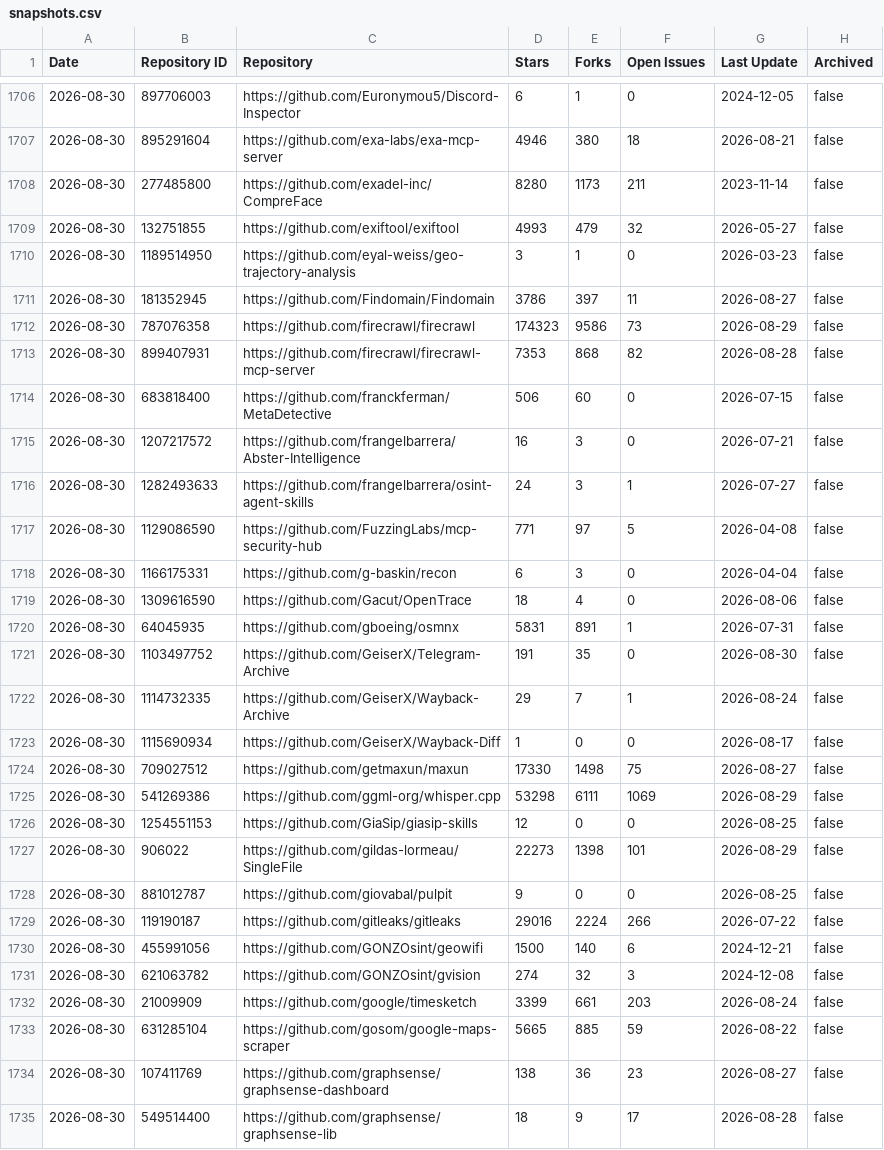
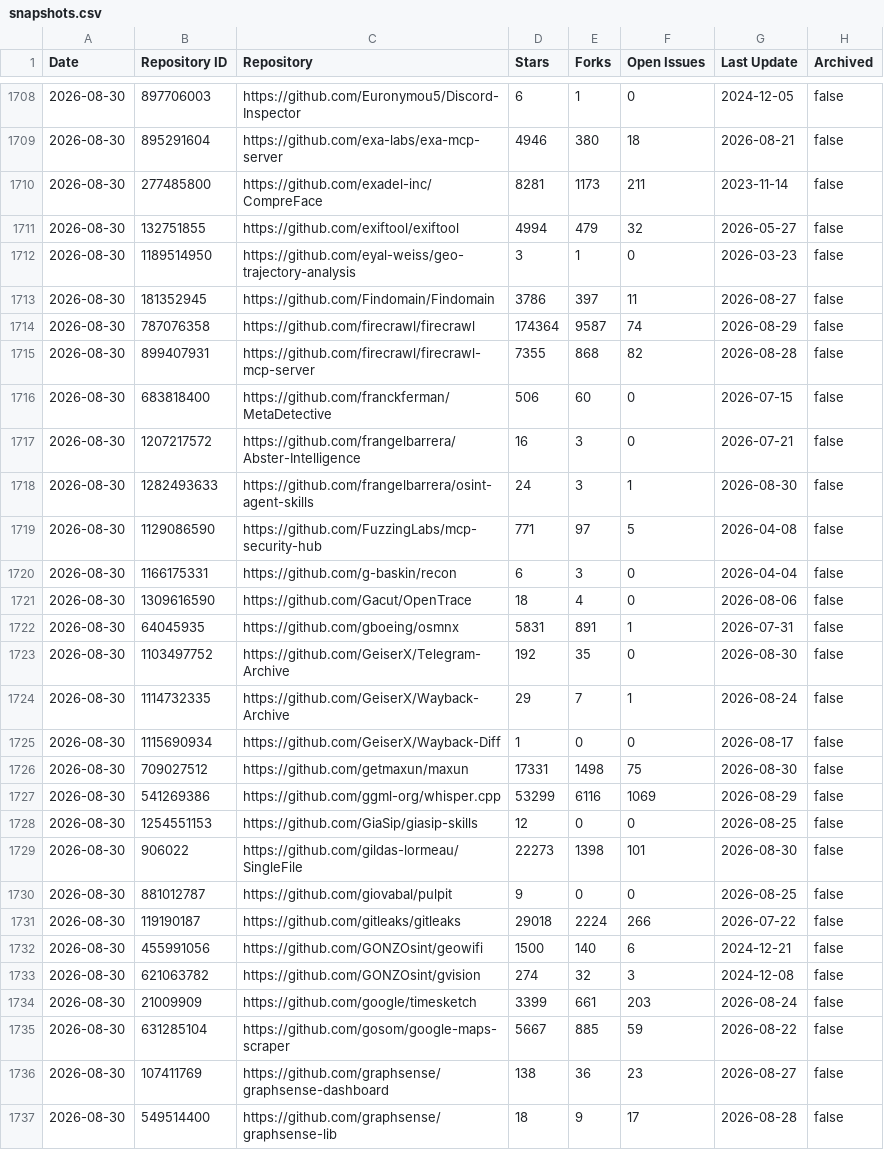
Before and after one commit to osint-shifu/awesome-osint-repos, a CSV file: .catalog/data/snapshots.csv, drawn as a sheet; only a part is shown, gaps mark what is left out; the diff covers the shown part only.

```diff
--- a/.catalog/data/snapshots.csv
+++ b/.catalog/data/snapshots.csv
@@ -1707,11 +1709,11 @@
 "2026-08-30","895291604","https://github.com/exa-labs/exa-mcp-server","4946","380","18","2026-08-21","false"
-"2026-08-30","277485800","https://github.com/exadel-inc/CompreFace","8280","1173","211","2023-11-14","false"
-"2026-08-30","132751855","https://github.com/exiftool/exiftool","4993","479","32","2026-05-27","false"
+"2026-08-30","277485800","https://github.com/exadel-inc/CompreFace","8281","1173","211","2023-11-14","false"
+"2026-08-30","132751855","https://github.com/exiftool/exiftool","4994","479","32","2026-05-27","false"
 "2026-08-30","1189514950","https://github.com/eyal-weiss/geo-trajectory-analysis","3","1","0","2026-03-23","false"
 "2026-08-30","181352945","https://github.com/Findomain/Findomain","3786","397","11","2026-08-27","false"
-"2026-08-30","787076358","https://github.com/firecrawl/firecrawl","174323","9586","73","2026-08-29","false"
-"2026-08-30","899407931","https://github.com/firecrawl/firecrawl-mcp-server","7353","868","82","2026-08-28","false"
+"2026-08-30","787076358","https://github.com/firecrawl/firecrawl","174364","9587","74","2026-08-29","false"
+"2026-08-30","899407931","https://github.com/firecrawl/firecrawl-mcp-server","7355","868","82","2026-08-28","false"
 "2026-08-30","683818400","https://github.com/franckferman/MetaDetective","506","60","0","2026-07-15","false"
 "2026-08-30","1207217572","https://github.com/frangelbarrera/Abster-Intelligence","16","3","0","2026-07-21","false"
-"2026-08-30","1282493633","https://github.com/frangelbarrera/osint-agent-skills","24","3","1","2026-07-27","false"
+"2026-08-30","1282493633","https://github.com/frangelbarrera/osint-agent-skills","24","3","1","2026-08-30","false"
 "2026-08-30","1129086590","https://github.com/FuzzingLabs/mcp-security-hub","771","97","5","2026-04-08","false"
@@ -1720,11 +1722,11 @@
 "2026-08-30","64045935","https://github.com/gboeing/osmnx","5831","891","1","2026-07-31","false"
-"2026-08-30","1103497752","https://github.com/GeiserX/Telegram-Archive","191","35","0","2026-08-30","false"
+"2026-08-30","1103497752","https://github.com/GeiserX/Telegram-Archive","192","35","0","2026-08-30","false"
 "2026-08-30","1114732335","https://github.com/GeiserX/Wayback-Archive","29","7","1","2026-08-24","false"
 "2026-08-30","1115690934","https://github.com/GeiserX/Wayback-Diff","1","0","0","2026-08-17","false"
-"2026-08-30","709027512","https://github.com/getmaxun/maxun","17330","1498","75","2026-08-27","false"
-"2026-08-30","541269386","https://github.com/ggml-org/whisper.cpp","53298","6111","1069","2026-08-29","false"
+"2026-08-30","709027512","https://github.com/getmaxun/maxun","17331","1498","75","2026-08-30","false"
+"2026-08-30","541269386","https://github.com/ggml-org/whisper.cpp","53299","6116","1069","2026-08-29","false"
 "2026-08-30","1254551153","https://github.com/GiaSip/giasip-skills","12","0","0","2026-08-25","false"
-"2026-08-30","906022","https://github.com/gildas-lormeau/SingleFile","22273","1398","101","2026-08-29","false"
+"2026-08-30","906022","https://github.com/gildas-lormeau/SingleFile","22273","1398","101","2026-08-30","false"
 "2026-08-30","881012787","https://github.com/giovabal/pulpit","9","0","0","2026-08-25","false"
-"2026-08-30","119190187","https://github.com/gitleaks/gitleaks","29016","2224","266","2026-07-22","false"
+"2026-08-30","119190187","https://github.com/gitleaks/gitleaks","29018","2224","266","2026-07-22","false"
 "2026-08-30","455991056","https://github.com/GONZOsint/geowifi","1500","140","6","2024-12-21","false"
@@ -1732,3 +1734,3 @@
 "2026-08-30","21009909","https://github.com/google/timesketch","3399","661","203","2026-08-24","false"
-"2026-08-30","631285104","https://github.com/gosom/google-maps-scraper","5665","885","59","2026-08-22","false"
+"2026-08-30","631285104","https://github.com/gosom/google-maps-scraper","5667","885","59","2026-08-22","false"
 "2026-08-30","107411769","https://github.com/graphsense/graphsense-dashboard","138","36","23","2026-08-27","false"
```
Also changed, not shown: 2 added rows and 132 edited cells elsewhere in this file, osint-repositories.csv, 5 other files.
